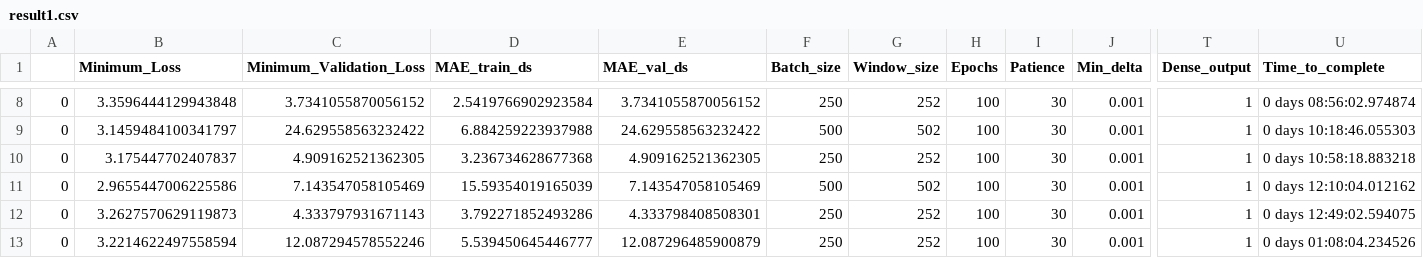
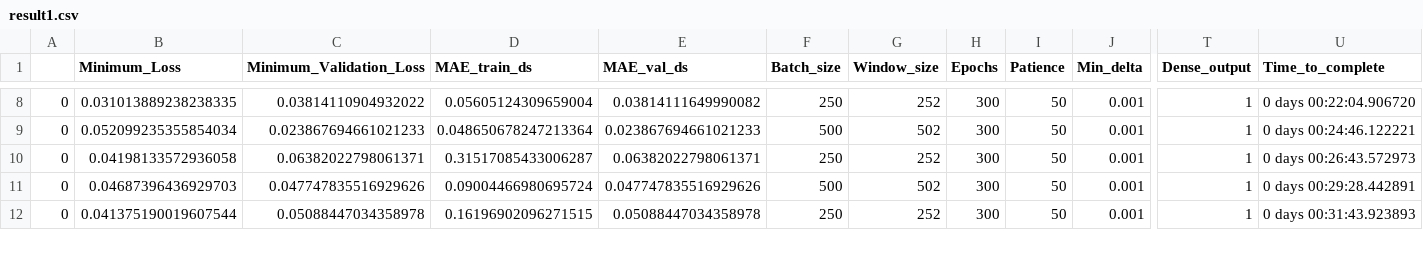
Before and after one commit to uuu8001uuu/trading-robot-idea-1, a CSV file: result1.csv, drawn as a sheet; only a part is shown, gaps mark what is left out; rows hold the shown columns only; the diff covers the shown part only; the diff names each change by its address in the sheet, - before the commit and + after, or states it on an @@ line.

```diff
--- a/result1.csv
+++ b/result1.csv
-B8 (Minimum_Loss): 3.3596444129943848
+B8 (Minimum_Loss): 0.031013889238238335
-C8 (Minimum_Validation_Loss): 3.7341055870056152
+C8 (Minimum_Validation_Loss): 0.03814110904932022
-D8 (MAE_train_ds): 2.5419766902923584
+D8 (MAE_train_ds): 0.05605124309659004
-E8 (MAE_val_ds): 3.7341055870056152
+E8 (MAE_val_ds): 0.03814111649990082
-H8:H12 (Epochs): 100
+H8:H12 (Epochs): 300
-I8:I12 (Patience): 30
+I8:I12 (Patience): 50
-U8 (Time_to_complete): 0 days 08:56:02.974874
+U8 (Time_to_complete): 0 days 00:22:04.906720
-B9 (Minimum_Loss): 3.1459484100341797
+B9 (Minimum_Loss): 0.052099235355854034
-C9 (Minimum_Validation_Loss): 24.629558563232422
+C9 (Minimum_Validation_Loss): 0.023867694661021233
-D9 (MAE_train_ds): 6.884259223937988
+D9 (MAE_train_ds): 0.048650678247213364
-E9 (MAE_val_ds): 24.629558563232422
+E9 (MAE_val_ds): 0.023867694661021233
-U9 (Time_to_complete): 0 days 10:18:46.055303
+U9 (Time_to_complete): 0 days 00:24:46.122221
-B10 (Minimum_Loss): 3.175447702407837
+B10 (Minimum_Loss): 0.04198133572936058
-C10 (Minimum_Validation_Loss): 4.909162521362305
+C10 (Minimum_Validation_Loss): 0.06382022798061371
-D10 (MAE_train_ds): 3.236734628677368
+D10 (MAE_train_ds): 0.31517085433006287
-E10 (MAE_val_ds): 4.909162521362305
+E10 (MAE_val_ds): 0.06382022798061371
-U10 (Time_to_complete): 0 days 10:58:18.883218
+U10 (Time_to_complete): 0 days 00:26:43.572973
-B11 (Minimum_Loss): 2.9655447006225586
+B11 (Minimum_Loss): 0.04687396436929703
-C11 (Minimum_Validation_Loss): 7.143547058105469
+C11 (Minimum_Validation_Loss): 0.047747835516929626
-D11 (MAE_train_ds): 15.59354019165039
+D11 (MAE_train_ds): 0.09004466980695724
-E11 (MAE_val_ds): 7.143547058105469
+E11 (MAE_val_ds): 0.047747835516929626
-U11 (Time_to_complete): 0 days 12:10:04.012162
+U11 (Time_to_complete): 0 days 00:29:28.442891
-B12 (Minimum_Loss): 3.2627570629119873
+B12 (Minimum_Loss): 0.041375190019607544
-C12 (Minimum_Validation_Loss): 4.333797931671143
+C12 (Minimum_Validation_Loss): 0.05088447034358978
-D12 (MAE_train_ds): 3.792271852493286
+D12 (MAE_train_ds): 0.16196902096271515
-E12 (MAE_val_ds): 4.333798408508301
+E12 (MAE_val_ds): 0.05088447034358978
-U12 (Time_to_complete): 0 days 12:49:02.594075
+U12 (Time_to_complete): 0 days 00:31:43.923893
-row 13: 0 | 3.2214622497558594 | 12.087294578552246 | 5.539450645446777 | 12.087296485900879 | 250 | 252 | 100 | 30 | 0.001 | 1 | 0 days 01:08:04.234526
```
Also changed, not shown: 49 edited cells elsewhere in this file, 2 other files.
